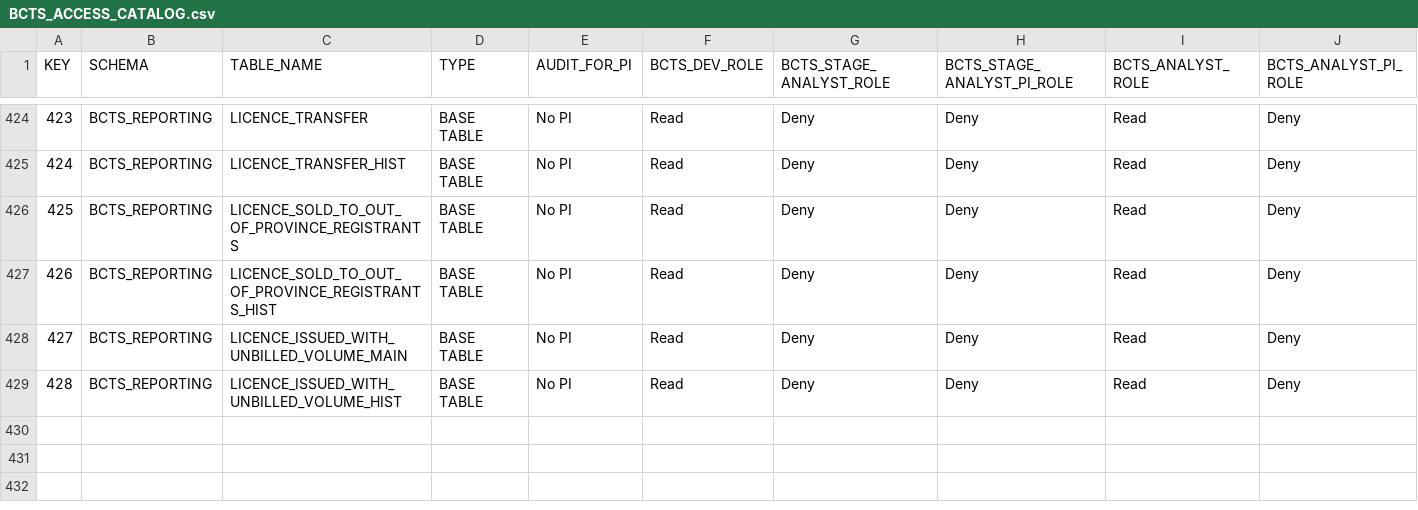
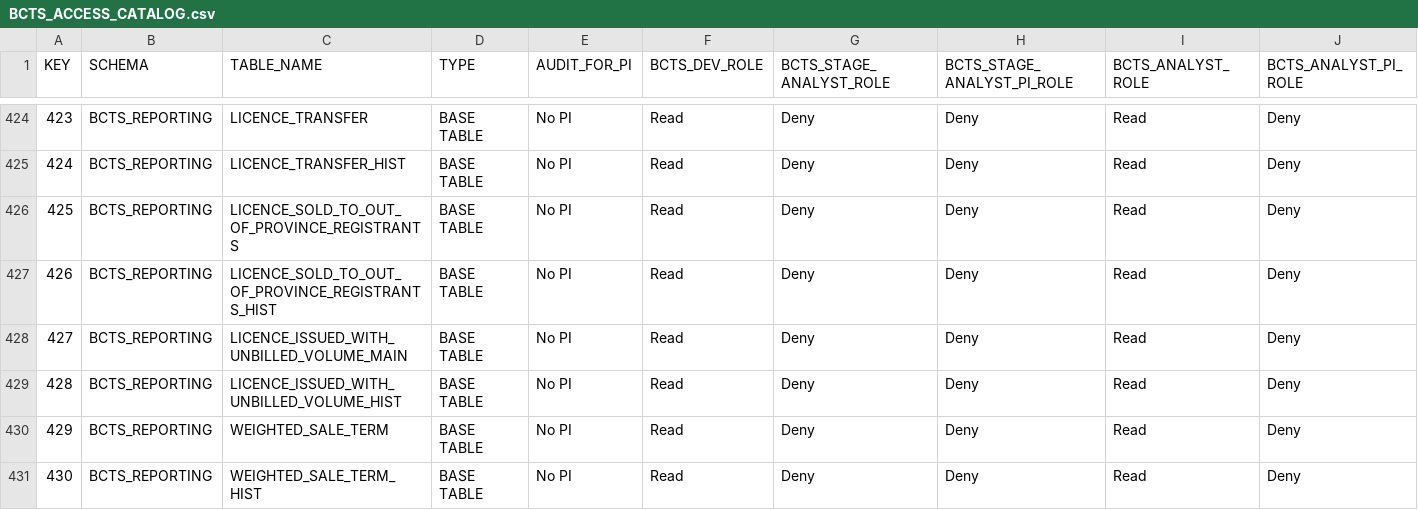
Before and after one commit to bcgov/nr-dap-ods, a CSV file: shared/bcts_access_management/BCTS_ACCESS_CATALOG.csv, drawn as a sheet; only a part is shown, gaps mark what is left out; the diff names each change by its address in the sheet, - before the commit and + after, or states it on an @@ line.

Commit message:
Added transformation for BCTS weighted sale term report

```diff
--- a/shared/bcts_access_management/BCTS_ACCESS_CATALOG.csv
+++ b/shared/bcts_access_management/BCTS_ACCESS_CATALOG.csv
+row 430: 429 | BCTS_REPORTING | WEIGHTED_SALE_TERM | BASE TABLE | No PI | Read | Deny | Deny | Read | Deny
+row 431: 430 | BCTS_REPORTING | WEIGHTED_SALE_TERM_HIST | BASE TABLE | No PI | Read | Deny | Deny | Read | Deny
```
